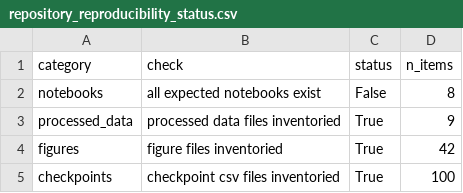
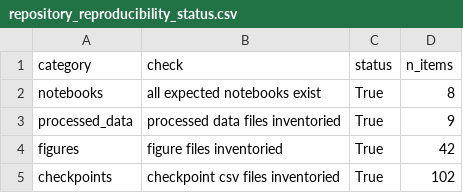
Before and after one commit to jfelix20/rbd-epistasis-landscape, a CSV file: outputs/checkpoints/repository_reproducibility_status.csv, drawn as a sheet.

```diff
--- a/outputs/checkpoints/repository_reproducibility_status.csv
+++ b/outputs/checkpoints/repository_reproducibility_status.csv
@@ -1,5 +1,5 @@
 category,check,status,n_items
-notebooks,all expected notebooks exist,False,8
+notebooks,all expected notebooks exist,True,8
 processed_data,processed data files inventoried,True,9
 figures,figure files inventoried,True,42
-checkpoints,checkpoint csv files inventoried,True,100
+checkpoints,checkpoint csv files inventoried,True,102
```
Also changed, not shown: outputs/checkpoints/repository_expected_notebooks.csv, 1 other file.
